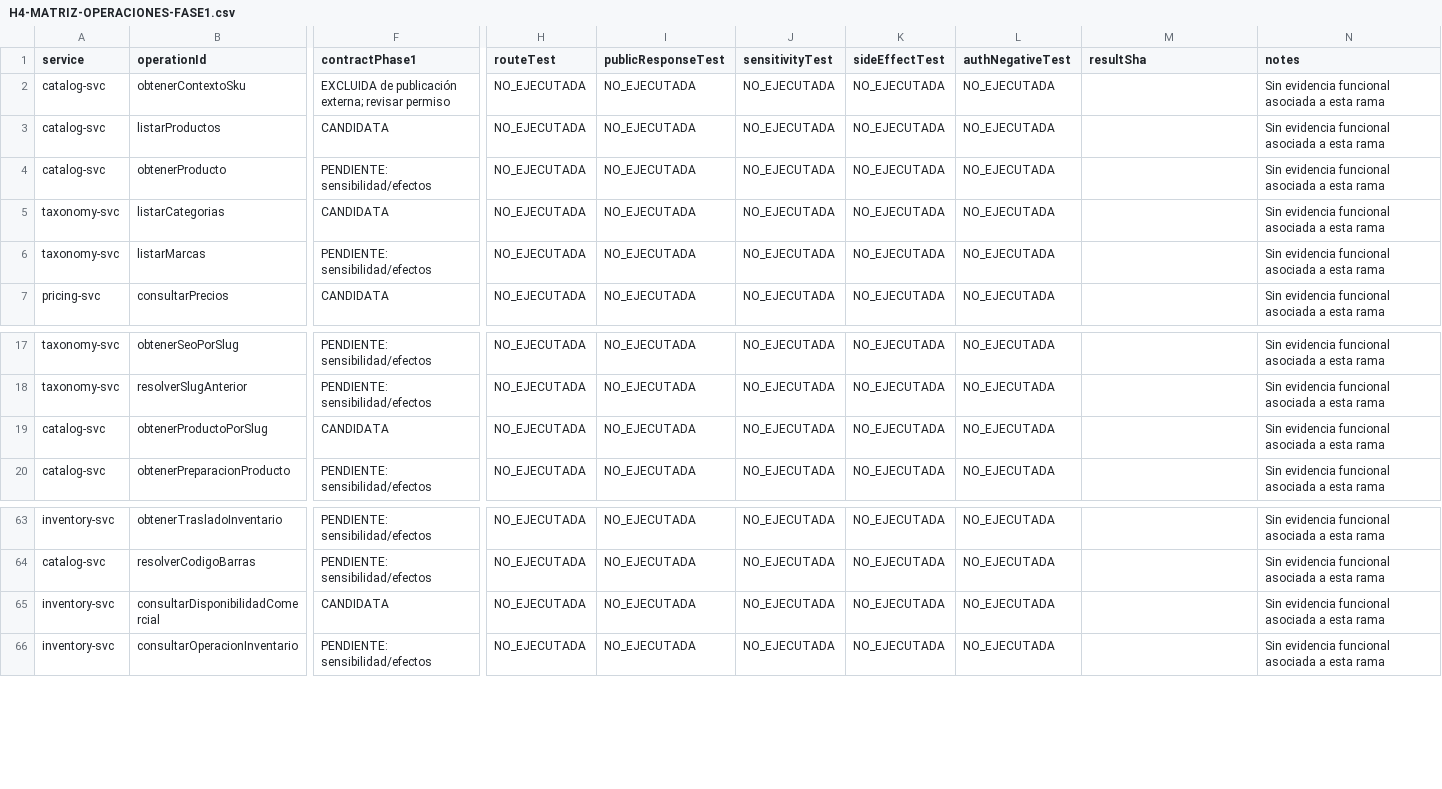
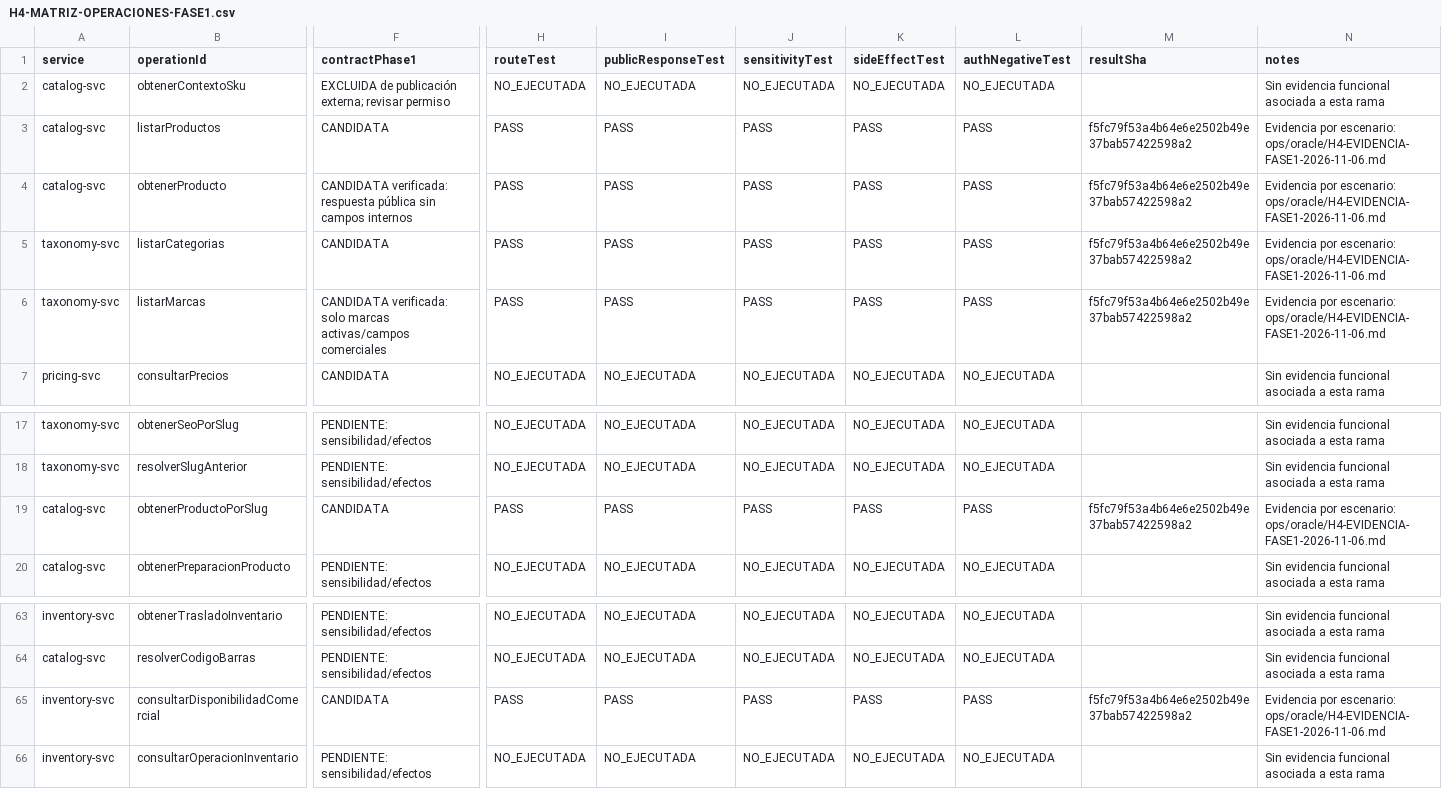
Before and after one commit to AXL031/G6-Productos-Ofertas-backend, a CSV file: ops/oracle/H4-MATRIZ-OPERACIONES-FASE1.csv, drawn as a sheet; only a part is shown, gaps mark what is left out; the diff names each change by its address in the sheet, - before the commit and + after, or states it on an @@ line.

Commit message:
docs(oracle): record executed phase one evidence

```diff
--- a/ops/oracle/H4-MATRIZ-OPERACIONES-FASE1.csv
+++ b/ops/oracle/H4-MATRIZ-OPERACIONES-FASE1.csv
-H3:H6 (routeTest): NO_EJECUTADA
+H3:H6 (routeTest): PASS
-I3:I6 (publicResponseTest): NO_EJECUTADA
+I3:I6 (publicResponseTest): PASS
-J3:J6 (sensitivityTest): NO_EJECUTADA
+J3:J6 (sensitivityTest): PASS
-K3:K6 (sideEffectTest): NO_EJECUTADA
+K3:K6 (sideEffectTest): PASS
-L3:L6 (authNegativeTest): NO_EJECUTADA
+L3:L6 (authNegativeTest): PASS
-M3:M6 (resultSha): (empty)
+M3:M6 (resultSha): f5fc79f53a4b64e6e2502b49e37bab57422598a2
-N3:N6 (notes): Sin evidencia funcional asociada a esta rama
+N3:N6 (notes): Evidencia por escenario: ops/oracle/H4-EVIDENCIA-FASE1-2026-11-06.md
-F4 (contractPhase1): PENDIENTE: sensibilidad/efectos
+F4 (contractPhase1): CANDIDATA verificada: respuesta pública sin campos internos
-F6 (contractPhase1): PENDIENTE: sensibilidad/efectos
+F6 (contractPhase1): CANDIDATA verificada: solo marcas activas/campos comerciales
-H19 (routeTest): NO_EJECUTADA
+H19 (routeTest): PASS
-I19 (publicResponseTest): NO_EJECUTADA
+I19 (publicResponseTest): PASS
-J19 (sensitivityTest): NO_EJECUTADA
+J19 (sensitivityTest): PASS
-K19 (sideEffectTest): NO_EJECUTADA
+K19 (sideEffectTest): PASS
-L19 (authNegativeTest): NO_EJECUTADA
+L19 (authNegativeTest): PASS
-M19 (resultSha): (empty)
+M19 (resultSha): f5fc79f53a4b64e6e2502b49e37bab57422598a2
-N19 (notes): Sin evidencia funcional asociada a esta rama
+N19 (notes): Evidencia por escenario: ops/oracle/H4-EVIDENCIA-FASE1-2026-11-06.md
-H65 (routeTest): NO_EJECUTADA
+H65 (routeTest): PASS
-I65 (publicResponseTest): NO_EJECUTADA
+I65 (publicResponseTest): PASS
-J65 (sensitivityTest): NO_EJECUTADA
+J65 (sensitivityTest): PASS
-K65 (sideEffectTest): NO_EJECUTADA
+K65 (sideEffectTest): PASS
-L65 (authNegativeTest): NO_EJECUTADA
+L65 (authNegativeTest): PASS
-M65 (resultSha): (empty)
+M65 (resultSha): f5fc79f53a4b64e6e2502b49e37bab57422598a2
-N65 (notes): Sin evidencia funcional asociada a esta rama
+N65 (notes): Evidencia por escenario: ops/oracle/H4-EVIDENCIA-FASE1-2026-11-06.md
```
Also changed, not shown: 1 other file.
